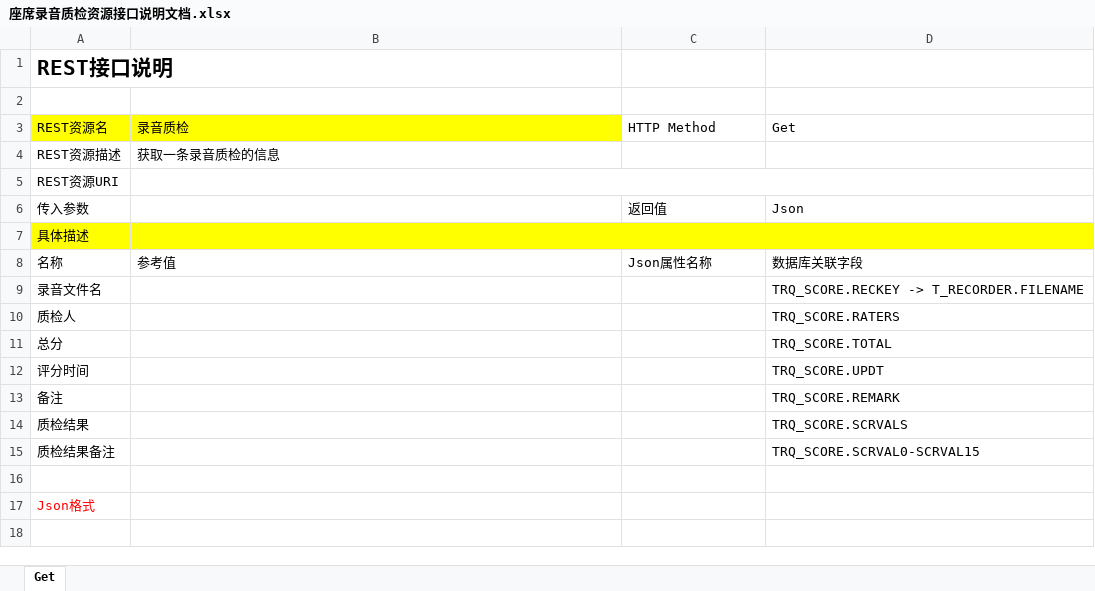
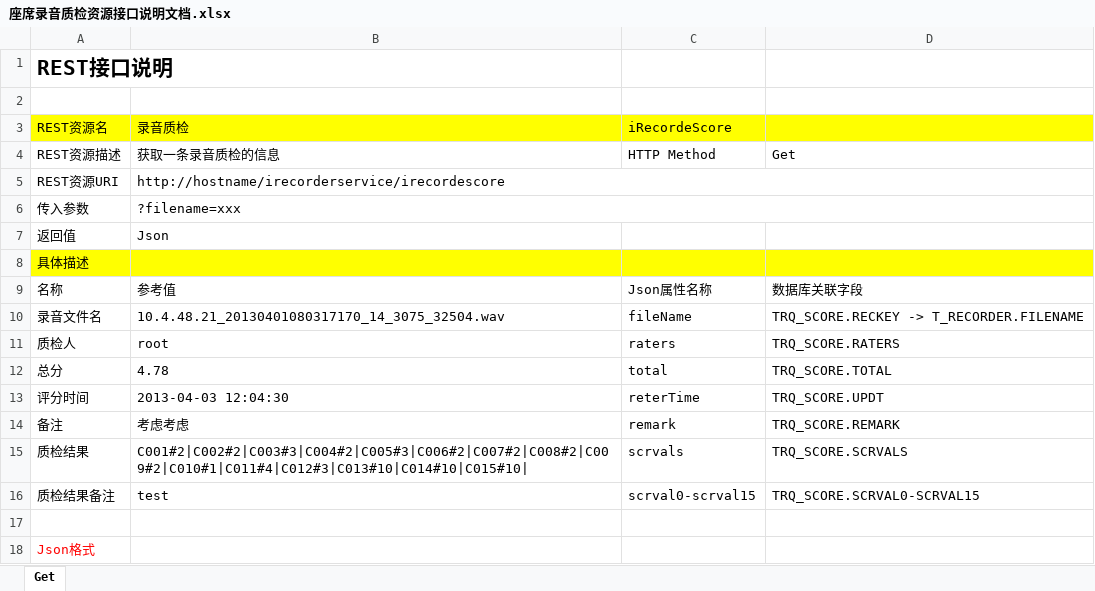
Before and after one commit to lbzhao28/IRecorder, an Excel workbook: doc/座席录音质检资源接口说明文档.xlsx, sheet Get, drawn as a sheet; values as stored, in another font and other column widths than the file's, no borders; addresses are those after the commit; the diff names each change by its address in the sheet, - before the commit and + after, or states it on an @@ line.

```diff
--- a/doc/座席录音质检资源接口说明文档.xlsx (sheet Get)
+++ b/doc/座席录音质检资源接口说明文档.xlsx (sheet Get)
-C3: HTTP Method
+C3: iRecordeScore
-C3:D3 fill: none
+C3:D3 fill: #FFFF00
-D3: Get
+D3: (empty)
-C4 (iRecordeScore): (empty)
+C4 (iRecordeScore): HTTP Method
-D4: (empty)
+D4: Get
-B5 (录音质检): (empty)
+B5 (录音质检): http://hostname/irecorderservice/irecordescore
-B6 (录音质检): (empty)
+B6 (录音质检): ?filename=xxx
+B6:D6 merged
-C6 (iRecordeScore): 返回值
+C6 (iRecordeScore): (empty)
-D6: Json
+D6: (empty)
+row 7: 返回值 | Json
-B10 (录音质检): (empty)
+B10 (录音质检): 10.4.48.21_20130401080317170_14_3075_32504.wav
-C10 (iRecordeScore): (empty)
+C10 (iRecordeScore): fileName
-B11 (录音质检): (empty)
+B11 (录音质检): root
-C11 (iRecordeScore): (empty)
+C11 (iRecordeScore): raters
-B12 (录音质检): (empty)
+B12 (录音质检): 4.78
-C12 (iRecordeScore): (empty)
+C12 (iRecordeScore): total
-B13 (录音质检): (empty)
+B13 (录音质检): 2013-04-03 12:04:30
-C13 (iRecordeScore): (empty)
+C13 (iRecordeScore): reterTime
-B14 (录音质检): (empty)
+B14 (录音质检): 考虑考虑
-C14 (iRecordeScore): (empty)
+C14 (iRecordeScore): remark
-B15 (录音质检): (empty)
+B15 (录音质检): C001#2|C002#2|C003#3|C004#2|C005#3|C006#2|C007#2|C008#2|C009#2|C010#1|C011#4|C012#3|C013#10|C014#10|C015#10|
-C15 (iRecordeScore): (empty)
+C15 (iRecordeScore): scrvals
-B16 (录音质检): (empty)
+B16 (录音质检): test
-C16 (iRecordeScore): (empty)
+C16 (iRecordeScore): scrval0-scrval15
```
Also changed, not shown: doc/座席录音资源接口说明文档.xlsx, 1 other file.
